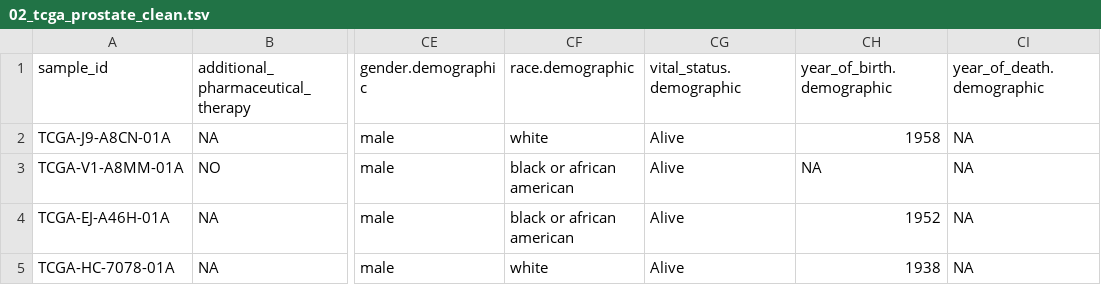
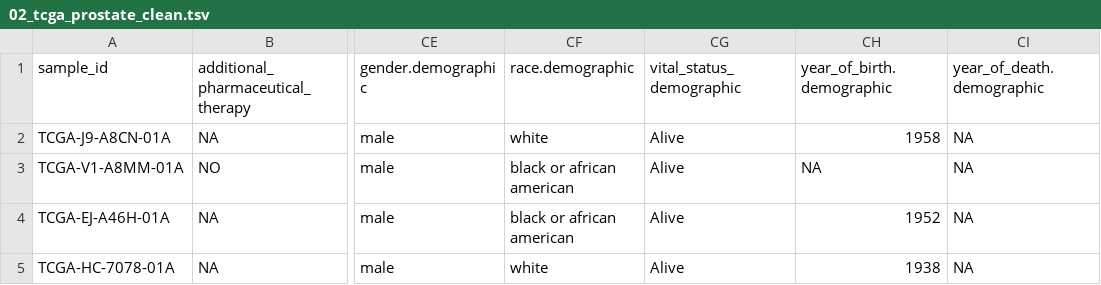
Before and after one commit to rforbiodatascience/2020_group09, a TSV file: data/02_tcga_prostate_clean.tsv, drawn as a sheet; only a part is shown, gaps mark what is left out; the diff names each change by its address in the sheet, - before the commit and + after, or states it on an @@ line.

Commit message:
Change 1 column name

```diff
--- a/data/02_tcga_prostate_clean.tsv
+++ b/data/02_tcga_prostate_clean.tsv
-CG1: vital_status.demographic
+CG1: vital_status_demographic
```
